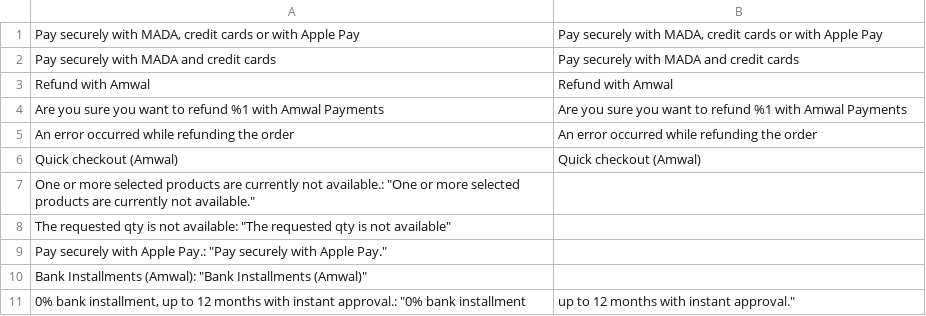
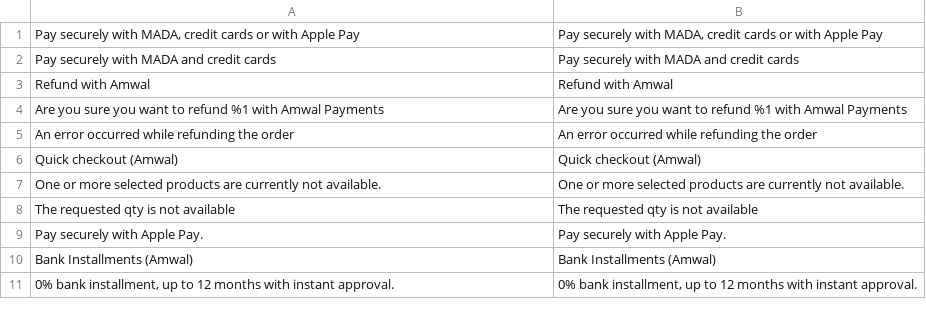
Before and after one commit to amwal-tech/amwal-magento, a CSV file: i18n/en_US.csv, drawn as a sheet; removed rows and columns are numbered as before the commit, all else as after; the diff names each change by its address in the sheet, - before the commit and + after, or states it on an @@ line.

```diff
--- a/i18n/en_US.csv
+++ b/i18n/en_US.csv
-row 7: One or more selected products are currently not available.: "One or more selected products are currently not available."
-row 8: The requested qty is not available: "The requested qty is not available"
-row 9: Pay securely with Apple Pay.: "Pay securely with Apple Pay."
-row 10: Bank Installments (Amwal): "Bank Installments (Amwal)"
-row 11: 0% bank installment, up to 12 months with instant approval.: "0% bank installment | up to 12 months with instant approval."
+row 7: One or more selected products are currently not available. | One or more selected products are currently not available.
+row 8: The requested qty is not available | The requested qty is not available
+row 9: Pay securely with Apple Pay. | Pay securely with Apple Pay.
+row 10: Bank Installments (Amwal) | Bank Installments (Amwal)
+row 11: 0% bank installment, up to 12 months with instant approval. | 0% bank installment, up to 12 months with instant approval.
```
Also changed, not shown: i18n/ar_EG.csv, i18n/ar_SA.csv.
